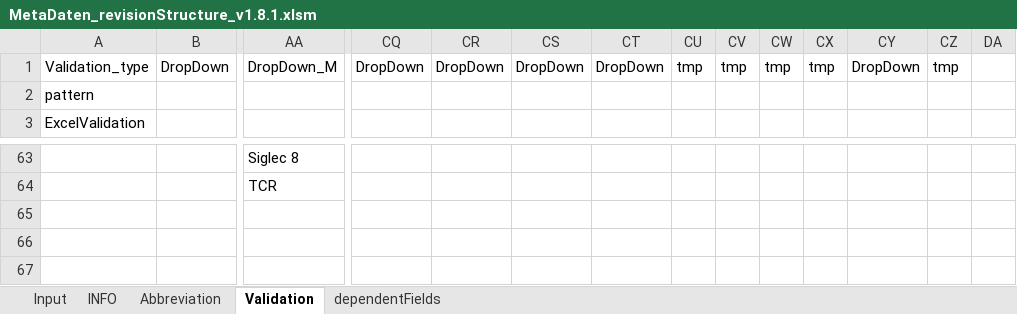
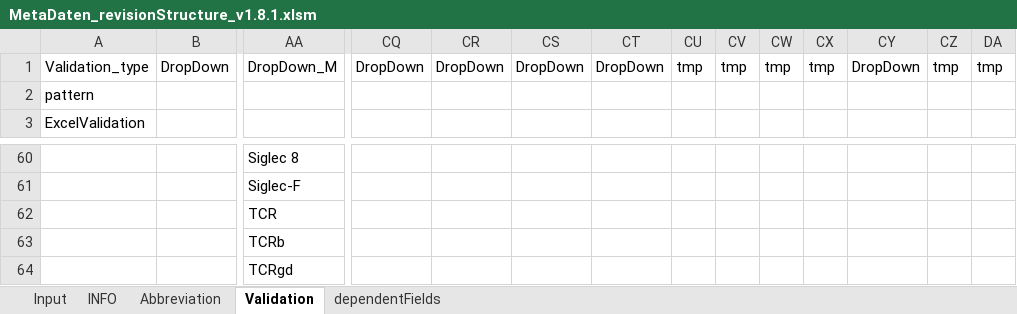
Before and after one commit to LeaSeep/MetaDataFormat, an Excel workbook: Input/current_major/MetaDaten_revisionStructure_v1.8.1.xlsm, sheet Validation, drawn as a sheet; only a part is shown, gaps mark what is left out; values as stored, in another font and other column widths than the file's, no borders; rows hold the shown columns only; the diff covers the shown part only; the diff names each change by its address in the sheet, - before the commit and + after, or states it on an @@ line.

```diff
--- a/Input/current_major/MetaDaten_revisionStructure_v1.8.1.xlsm (sheet Validation)
+++ b/Input/current_major/MetaDaten_revisionStructure_v1.8.1.xlsm (sheet Validation)
-DA1: (empty)
+DA1: tmp
+row 61:  |  | Siglec-F
+row 63:  |  | TCRb
+row 64:  |  | TCRgd
```
Also changed, not shown: other rows of this sheet, sheet Input, sheet INFO, hidden cells, charts or pictures.
